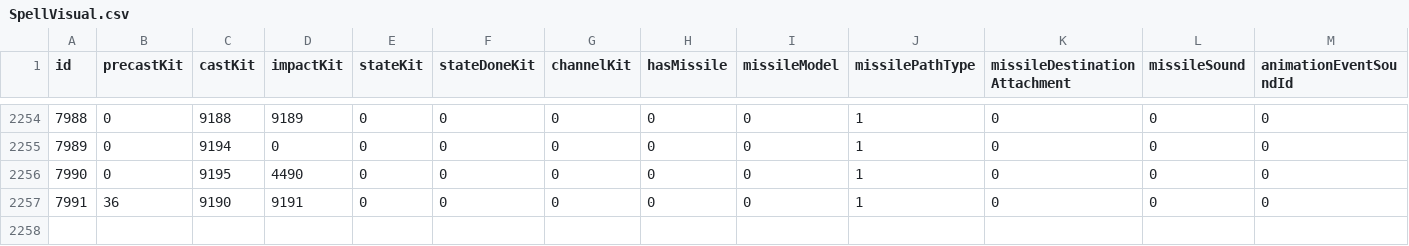
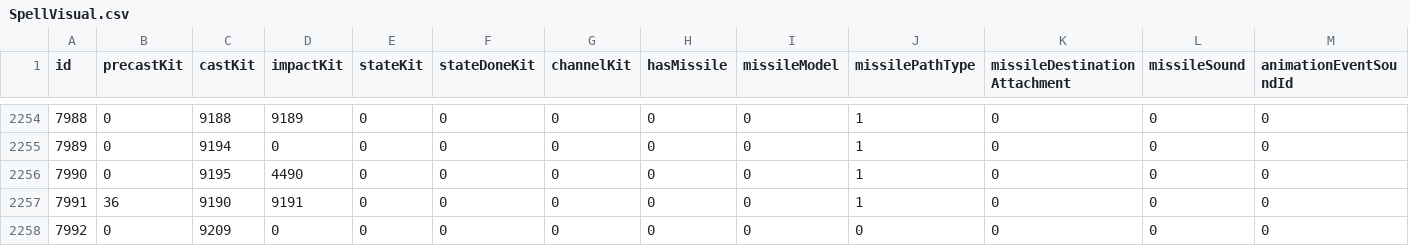
Before and after one commit to redmagejoe/TurtleHD, a CSV file: DBFilesClient/SpellVisual.csv, drawn as a sheet; only a part is shown, gaps mark what is left out; rows hold the shown columns only; the diff names each change by its address in the sheet, - before the commit and + after, or states it on an @@ line.

```diff
--- a/DBFilesClient/SpellVisual.csv
+++ b/DBFilesClient/SpellVisual.csv
+row 2258: 7992 | 0 | 9209 | 0 | 0 | 0 | 0 | 0 | 0 | 0 | 0 | 0 | 0
```
Also changed, not shown: DBFilesClient/SpellVisualEffectName.csv, DBFilesClient/SpellVisualKit.csv, 1 other file.
